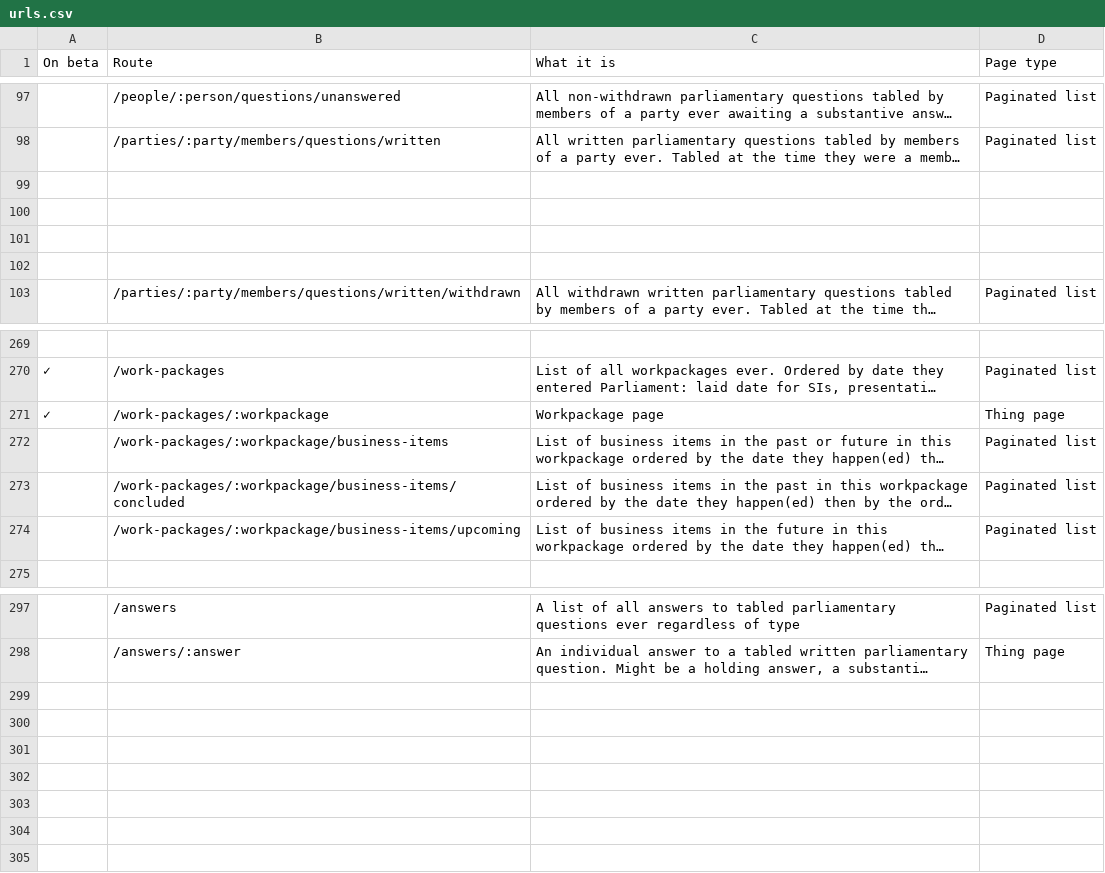
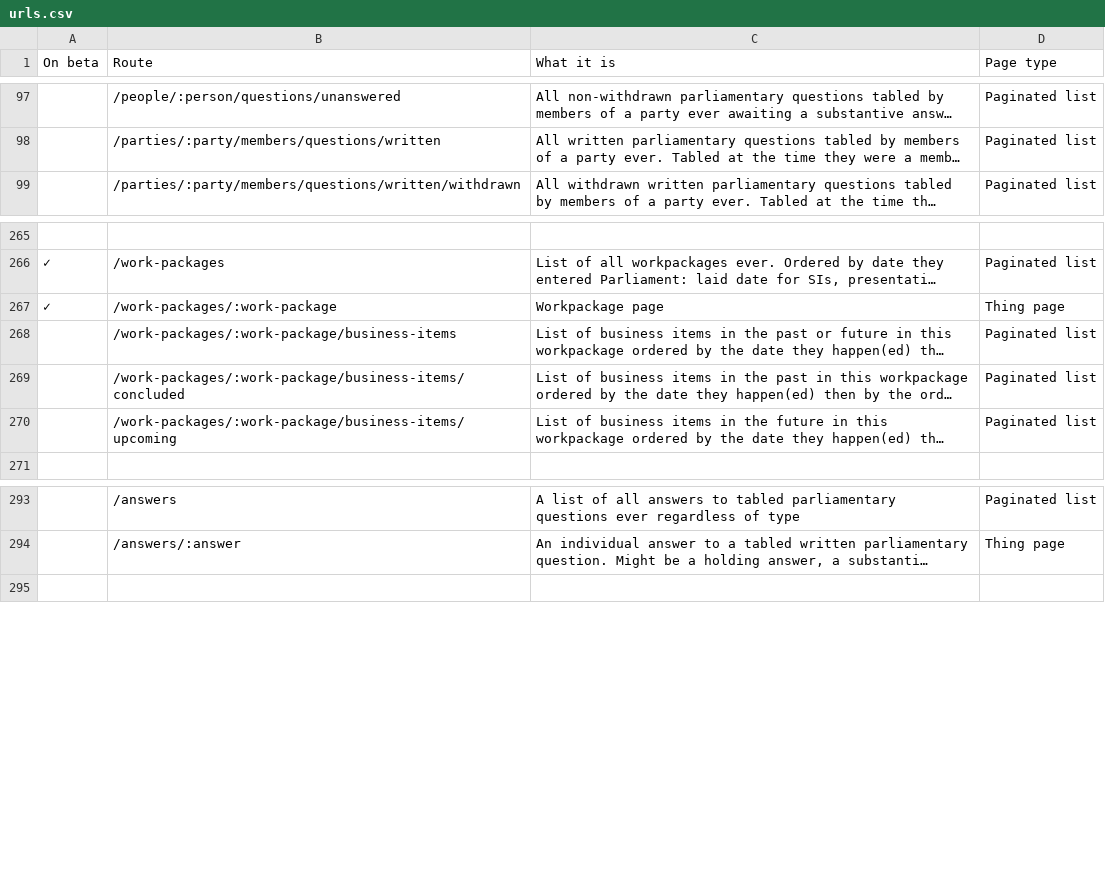
Before and after one commit to ukparliament/ontologies, a CSV file: urls.csv, drawn as a sheet; only a part is shown, gaps mark what is left out; long unchanged cells end in …; removed rows and columns are numbered as before the commit, all else as after; the diff names each change by its address in the sheet, - before the commit and + after, or states it on an @@ line.

Commit message:
closed up line gaps, made workpackage into work-package

```diff
--- a/urls.csv
+++ b/urls.csv
-row 99: (empty)
-row 100: (empty)
-row 101: (empty)
-row 102: (empty)
-B267 (Route): /work-packages/:workpackage
+B267 (Route): /work-packages/:work-package
-B268 (Route): /work-packages/:workpackage/business-items
+B268 (Route): /work-packages/:work-package/business-items
-B269 (Route): /work-packages/:workpackage/business-items/concluded
+B269 (Route): /work-packages/:work-package/business-items/concluded
-B270 (Route): /work-packages/:workpackage/business-items/upcoming
+B270 (Route): /work-packages/:work-package/business-items/upcoming
-row 299: (empty)
-row 300: (empty)
-row 301: (empty)
-row 302: (empty)
-row 303: (empty)
-row 304: (empty)
```
